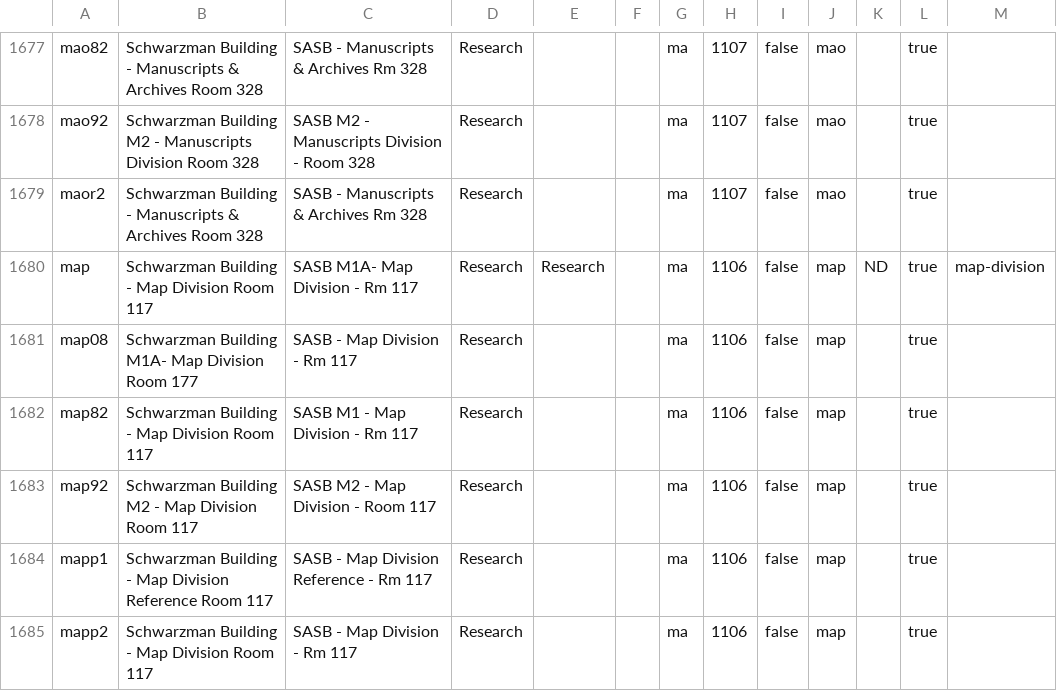
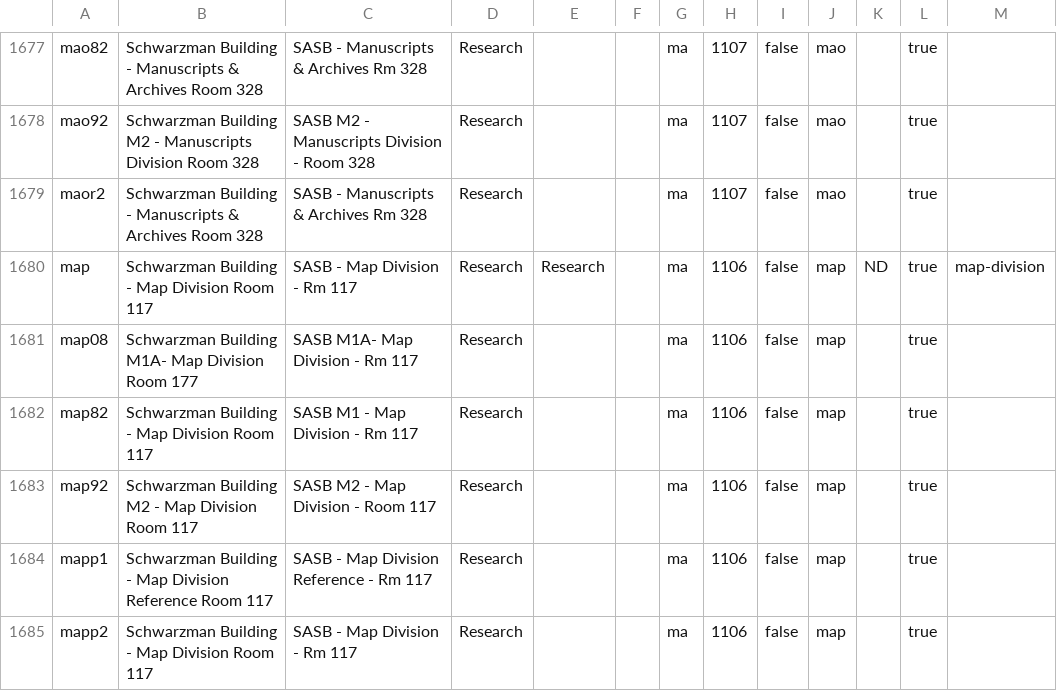
Before and after one commit to NYPL/nypl-core, a CSV file: vocabularies/csv/locations.csv, drawn as a sheet; only a part is shown, gaps mark what is left out.

Commit message:
fix rogue edit

```diff
--- a/vocabularies/csv/locations.csv
+++ b/vocabularies/csv/locations.csv
@@ -1679,4 +1679,4 @@ mao92,Schwarzman Building M2 - Manuscripts Division Room 328,SASB M2 - Manuscrip
 maor2,Schwarzman Building - Manuscripts & Archives Room 328,SASB - Manuscripts & Archives Rm 328,Research,,,ma,1107,false,mao,,true,
-map,Schwarzman Building - Map Division Room 117,SASB M1A- Map Division - Rm 117,Research,Research,,ma,1106,false,map,ND,true,map-division
-map08,Schwarzman Building M1A- Map Division Room 177, SASB - Map Division - Rm 117, Research,,,ma,1106,false,map,,true,
+map,Schwarzman Building - Map Division Room 117,SASB - Map Division - Rm 117,Research,Research,,ma,1106,false,map,ND,true,map-division
+map08,Schwarzman Building M1A- Map Division Room 177, SASB M1A- Map Division - Rm 117, Research,,,ma,1106,false,map,,true,
 map82,Schwarzman Building - Map Division Room 117,SASB M1 - Map Division - Rm 117,Research,,,ma,1106,false,map,,true,
```
